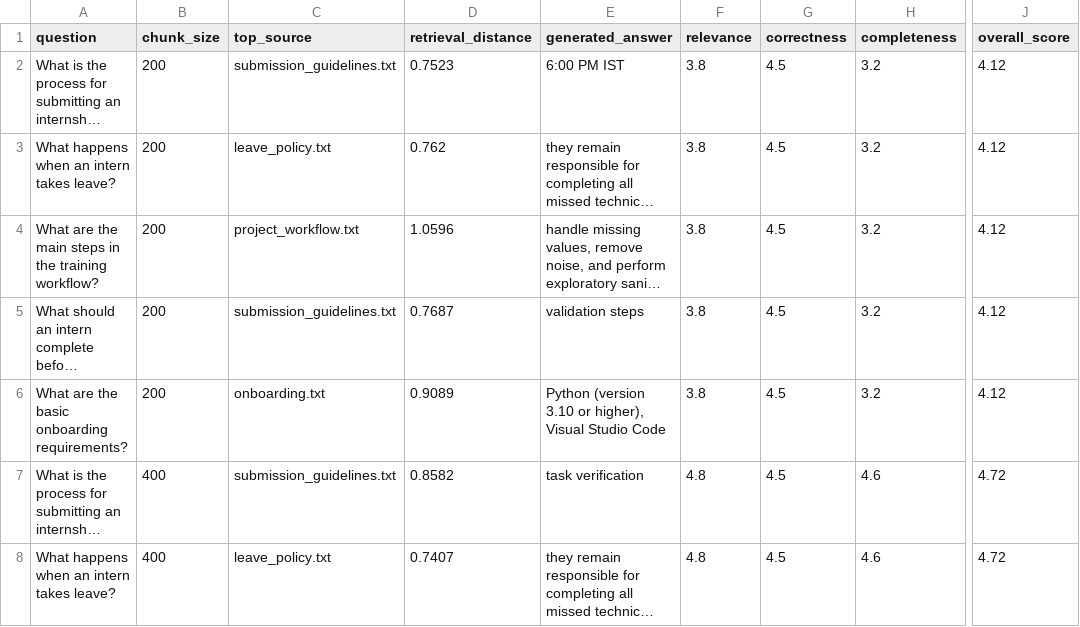
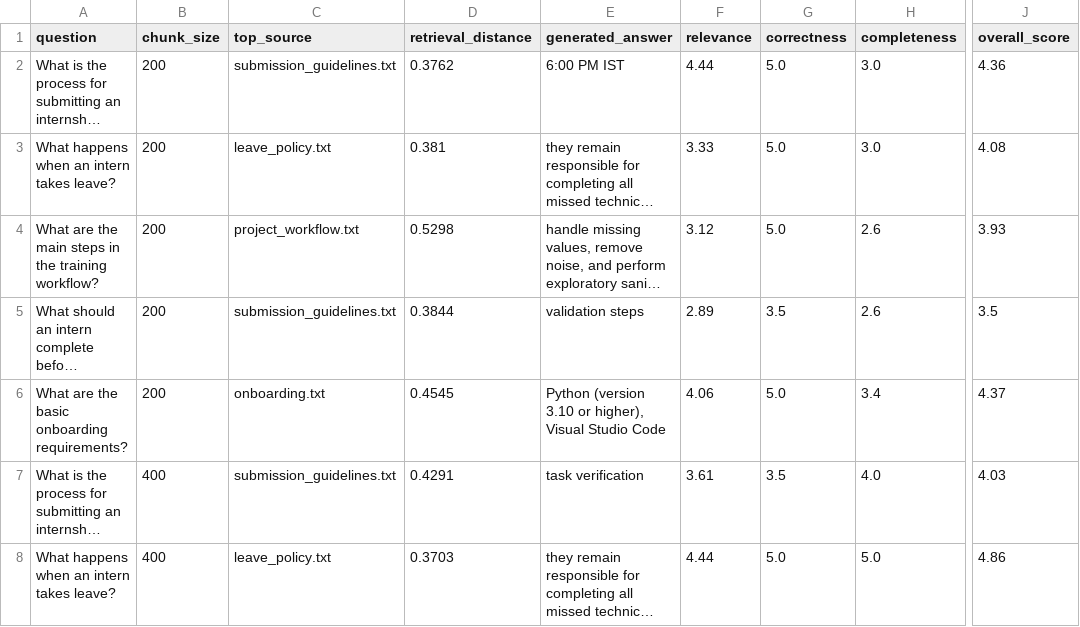
Before and after one commit to Shri-Sanjaykumar/AI-ML-Internship, a CSV file: Python/Day-16/outputs/response_comparison/response_comparison.csv, drawn as a sheet; only a part is shown, gaps mark what is left out; long unchanged cells end in …; the diff covers the shown part only; the diff names each change by its address in the sheet, - before the commit and + after, or states it on an @@ line.

```diff
--- a/Python/Day-16/outputs/response_comparison/response_comparison.csv
+++ b/Python/Day-16/outputs/response_comparison/response_comparison.csv
-D2 (retrieval_distance): 0.7523
+D2 (retrieval_distance): 0.3762
-F2 (relevance): 3.8
+F2 (relevance): 4.44
-G2:G4 (correctness): 4.5
+G2:G4 (correctness): 5.0
-H2:H3 (completeness): 3.2
+H2:H3 (completeness): 3.0
-J2 (overall_score): 4.12
+J2 (overall_score): 4.36
-D3 (retrieval_distance): 0.762
+D3 (retrieval_distance): 0.381
-F3 (relevance): 3.8
+F3 (relevance): 3.33
-J3 (overall_score): 4.12
+J3 (overall_score): 4.08
-D4 (retrieval_distance): 1.0596
+D4 (retrieval_distance): 0.5298
-F4 (relevance): 3.8
+F4 (relevance): 3.12
-H4:H5 (completeness): 3.2
+H4:H5 (completeness): 2.6
-J4 (overall_score): 4.12
+J4 (overall_score): 3.93
-D5 (retrieval_distance): 0.7687
+D5 (retrieval_distance): 0.3844
-F5 (relevance): 3.8
+F5 (relevance): 2.89
-G5 (correctness): 4.5
+G5 (correctness): 3.5
-J5 (overall_score): 4.12
+J5 (overall_score): 3.5
-D6 (retrieval_distance): 0.9089
+D6 (retrieval_distance): 0.4545
-F6 (relevance): 3.8
+F6 (relevance): 4.06
-G6 (correctness): 4.5
+G6 (correctness): 5.0
-H6 (completeness): 3.2
+H6 (completeness): 3.4
-J6 (overall_score): 4.12
+J6 (overall_score): 4.37
-D7 (retrieval_distance): 0.8582
+D7 (retrieval_distance): 0.4291
-F7 (relevance): 4.8
+F7 (relevance): 3.61
-G7 (correctness): 4.5
+G7 (correctness): 3.5
-H7 (completeness): 4.6
+H7 (completeness): 4.0
-J7 (overall_score): 4.72
+J7 (overall_score): 4.03
-D8 (retrieval_distance): 0.7407
+D8 (retrieval_distance): 0.3703
-F8 (relevance): 4.8
+F8 (relevance): 4.44
-G8 (correctness): 4.5
+G8 (correctness): 5.0
-H8 (completeness): 4.6
+H8 (completeness): 5.0
-J8 (overall_score): 4.72
+J8 (overall_score): 4.86
```
Also changed, not shown: 38 edited cells elsewhere in this file, 32 other files.
